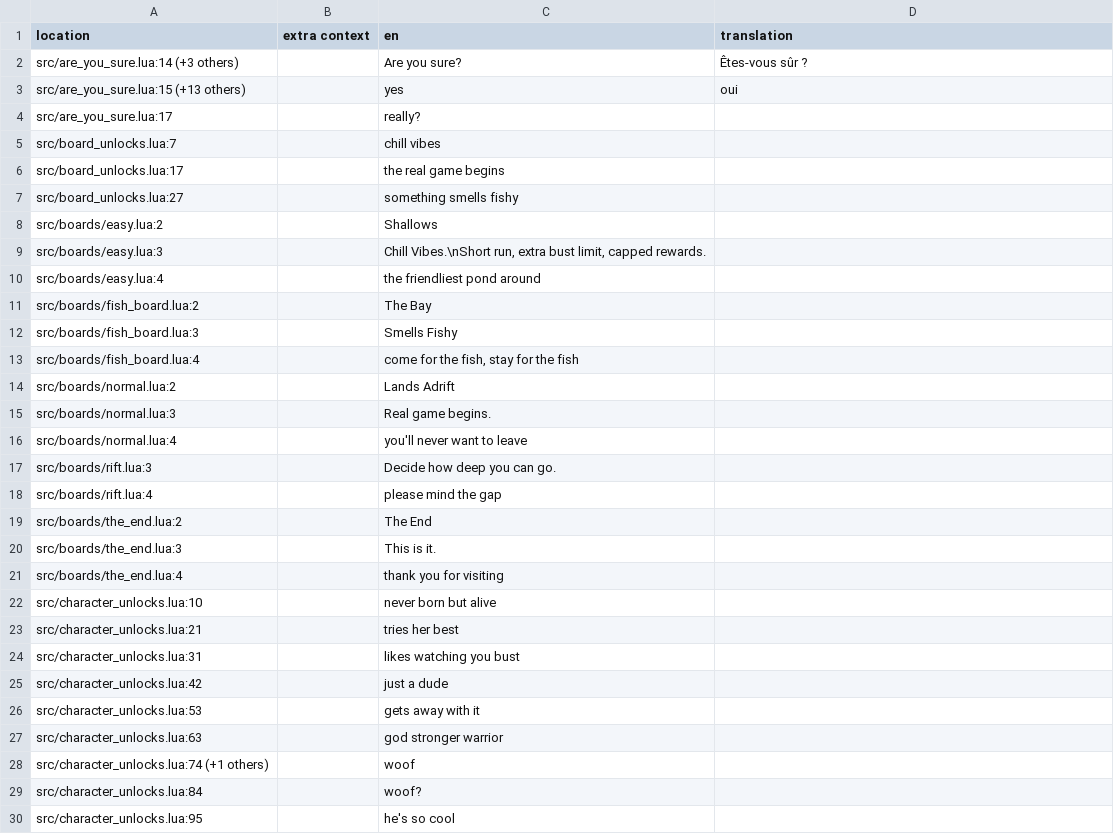
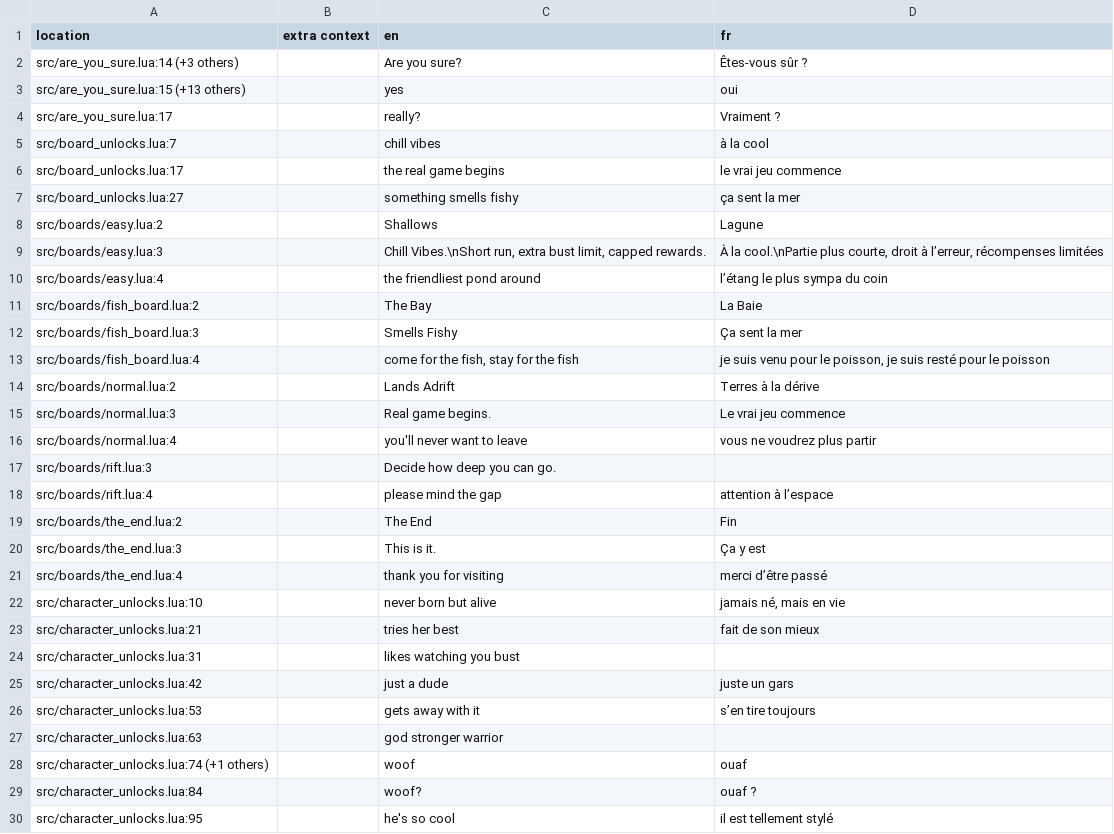
Before and after one commit to BartochBartoch/dhne-translation, a TSV file: fr.tsv, drawn as a sheet; only a part is shown; the diff covers the shown part only.

Commit message:
Update fr.tsv

```diff
--- a/fr.tsv
+++ b/fr.tsv
@@ -1,30 +1,30 @@
-location	extra context	en	translation
+location	extra context	en	fr
 src/are_you_sure.lua:14 (+3 others)		Are you sure?	Êtes-vous sûr ?
 src/are_you_sure.lua:15 (+13 others)		yes	oui
-src/are_you_sure.lua:17		really?	
-src/board_unlocks.lua:7		chill vibes	
-src/board_unlocks.lua:17		the real game begins	
-src/board_unlocks.lua:27		something smells fishy	
-src/boards/easy.lua:2		Shallows	
-src/boards/easy.lua:3		Chill Vibes.\nShort run, extra bust limit, capped rewards.	
-src/boards/easy.lua:4		the friendliest pond around	
-src/boards/fish_board.lua:2		The Bay	
-src/boards/fish_board.lua:3		Smells Fishy	
-src/boards/fish_board.lua:4		come for the fish, stay for the fish	
-src/boards/normal.lua:2		Lands Adrift	
-src/boards/normal.lua:3		Real game begins.	
-src/boards/normal.lua:4		you'll never want to leave	
+src/are_you_sure.lua:17		really?	Vraiment ?
+src/board_unlocks.lua:7		chill vibes	à la cool
+src/board_unlocks.lua:17		the real game begins	le vrai jeu commence
+src/board_unlocks.lua:27		something smells fishy	ça sent la mer
+src/boards/easy.lua:2		Shallows	Lagune
+src/boards/easy.lua:3		Chill Vibes.\nShort run, extra bust limit, capped rewards.	À la cool.\nPartie plus courte, droit à l’erreur, récompenses limitées
+src/boards/easy.lua:4		the friendliest pond around	l’étang le plus sympa du coin
+src/boards/fish_board.lua:2		The Bay	La Baie
+src/boards/fish_board.lua:3		Smells Fishy	Ça sent la mer
+src/boards/fish_board.lua:4		come for the fish, stay for the fish	je suis venu pour le poisson, je suis resté pour le poisson
+src/boards/normal.lua:2		Lands Adrift	Terres à la dérive
+src/boards/normal.lua:3		Real game begins.	Le vrai jeu commence
+src/boards/normal.lua:4		you'll never want to leave	vous ne voudrez plus partir
 src/boards/rift.lua:3		Decide how deep you can go.	
-src/boards/rift.lua:4		please mind the gap	
-src/boards/the_end.lua:2		The End	
-src/boards/the_end.lua:3		This is it.	
-src/boards/the_end.lua:4		thank you for visiting	
-src/character_unlocks.lua:10		never born but alive	
-src/character_unlocks.lua:21		tries her best	
+src/boards/rift.lua:4		please mind the gap	attention à l’espace
+src/boards/the_end.lua:2		The End	Fin
+src/boards/the_end.lua:3		This is it.	Ça y est
+src/boards/the_end.lua:4		thank you for visiting	merci d’être passé
+src/character_unlocks.lua:10		never born but alive	jamais né, mais en vie
+src/character_unlocks.lua:21		tries her best	fait de son mieux
 src/character_unlocks.lua:31		likes watching you bust	
-src/character_unlocks.lua:42		just a dude	
-src/character_unlocks.lua:53		gets away with it	
+src/character_unlocks.lua:42		just a dude	juste un gars
+src/character_unlocks.lua:53		gets away with it	s’en tire toujours
 src/character_unlocks.lua:63		god stronger warrior	
-src/character_unlocks.lua:74 (+1 others)		woof	
-src/character_unlocks.lua:84		woof?	
-src/character_unlocks.lua:95		he's so cool	
+src/character_unlocks.lua:74 (+1 others)		woof	ouaf
+src/character_unlocks.lua:84		woof?	ouaf ?
+src/character_unlocks.lua:95		he's so cool	il est tellement stylé
```
Also changed, not shown: 34 edited cells elsewhere in this file.
